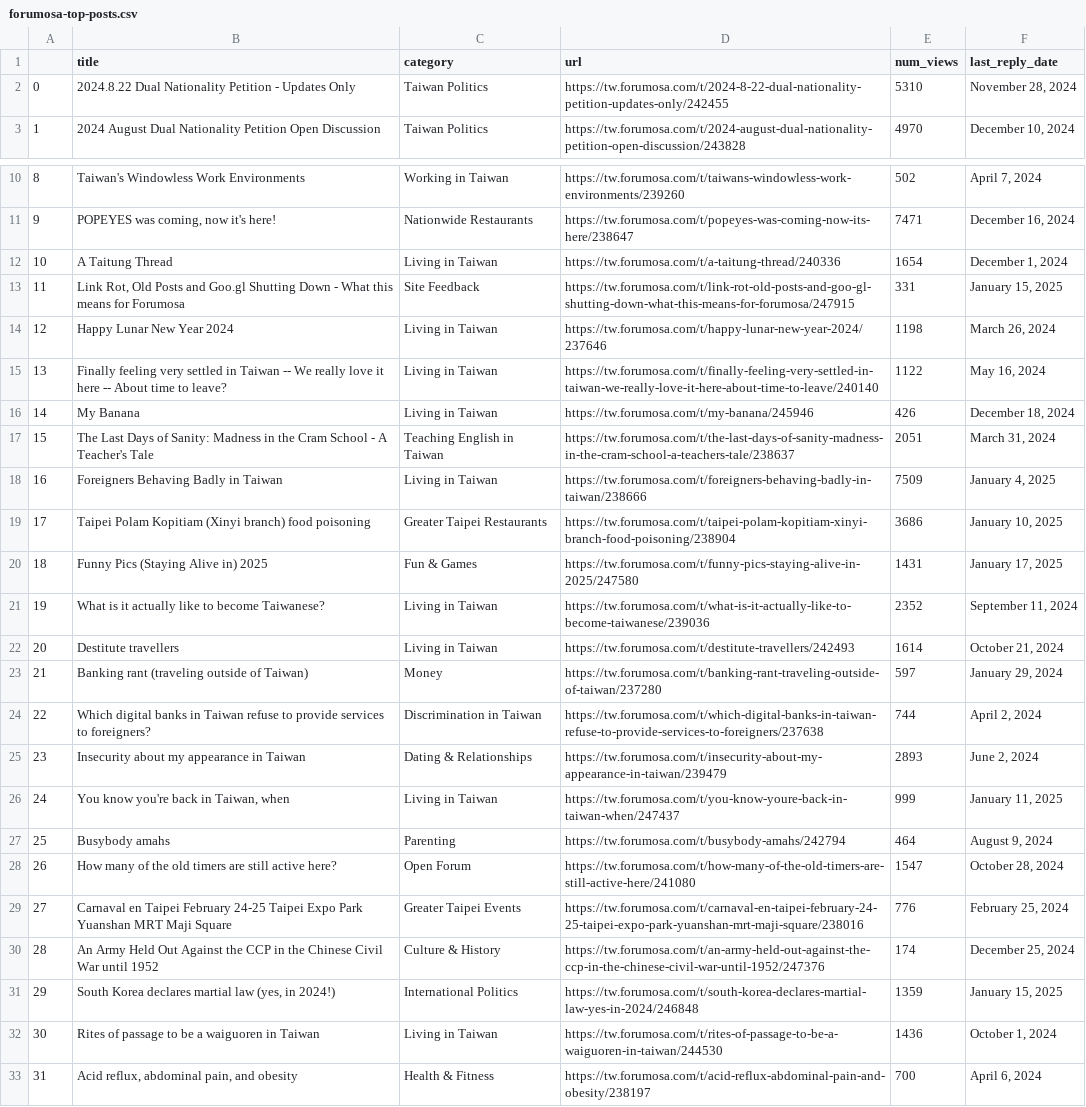
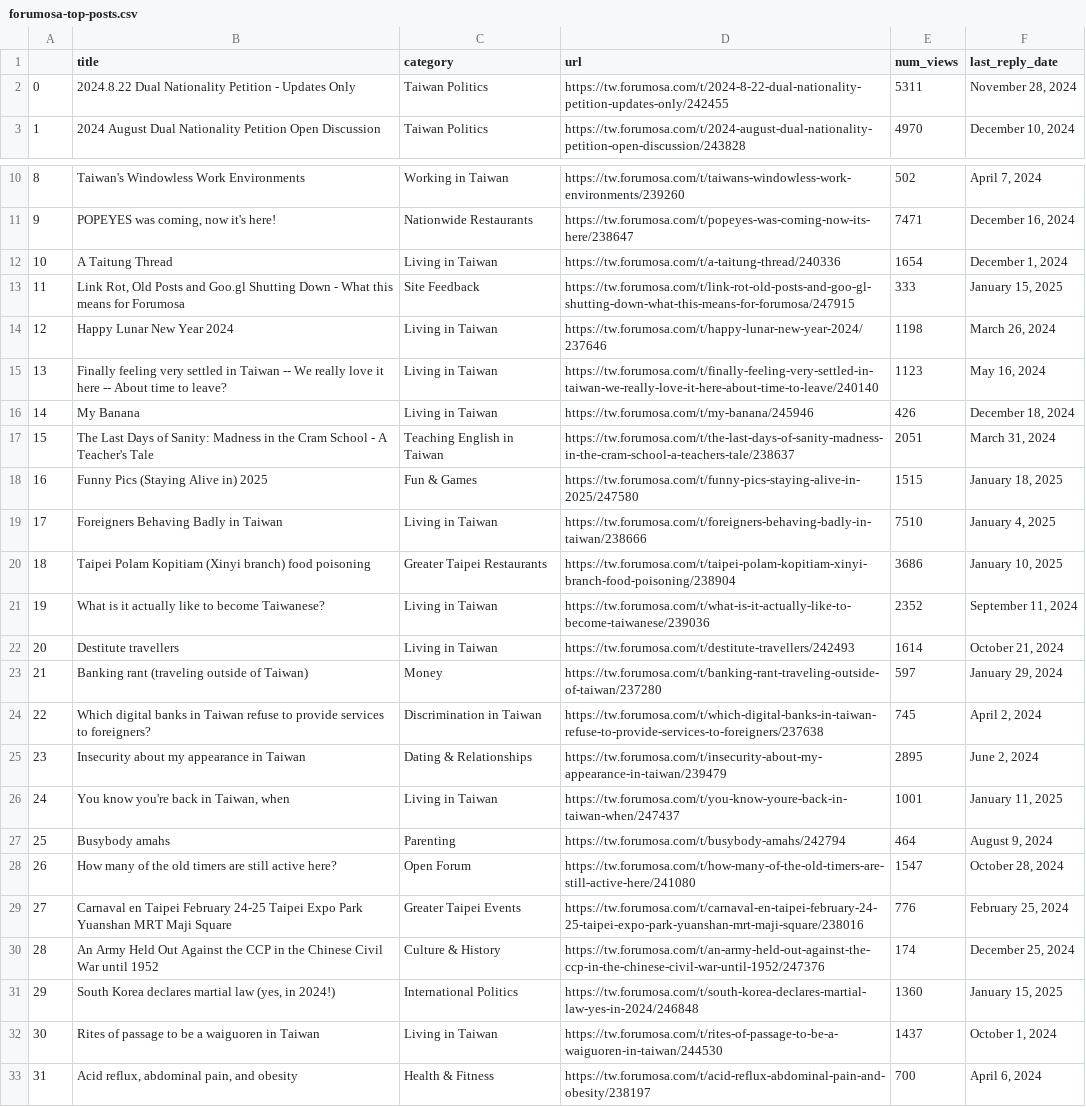
Before and after one commit to ssaanndwich/scrape-forumosa, a CSV file: forumosa-top-posts.csv, drawn as a sheet; only a part is shown, gaps mark what is left out; the diff covers the shown part only.

```diff
--- a/forumosa-top-posts.csv
+++ b/forumosa-top-posts.csv
@@ -1,3 +1,3 @@
 ,title,category,url,num_views,last_reply_date
-0,2024.8.22 Dual Nationality Petition - Updates Only,Taiwan Politics,https://tw.forumosa.com/t/2024-8-22-dual-nationality-petition-updates-only/242455,5310,"November 28, 2024"
+0,2024.8.22 Dual Nationality Petition - Updates Only,Taiwan Politics,https://tw.forumosa.com/t/2024-8-22-dual-nationality-petition-updates-only/242455,5311,"November 28, 2024"
 1,2024 August Dual Nationality Petition Open Discussion,Taiwan Politics,https://tw.forumosa.com/t/2024-august-dual-nationality-petition-open-discussion/243828,4970,"December 10, 2024"
@@ -12,10 +12,10 @@
 10,A Taitung Thread,Living in Taiwan,https://tw.forumosa.com/t/a-taitung-thread/240336,1654,"December 1, 2024"
-11,"Link Rot, Old Posts and Goo.gl Shutting Down - What this means for Forumosa",Site Feedback,https://tw.forumosa.com/t/link-rot-old-posts-and-goo-gl-shutting-down-what-this-means-for-forumosa/247915,331,"January 15, 2025"
+11,"Link Rot, Old Posts and Goo.gl Shutting Down - What this means for Forumosa",Site Feedback,https://tw.forumosa.com/t/link-rot-old-posts-and-goo-gl-shutting-down-what-this-means-for-forumosa/247915,333,"January 15, 2025"
 12,Happy Lunar New Year 2024,Living in Taiwan,https://tw.forumosa.com/t/happy-lunar-new-year-2024/237646,1198,"March 26, 2024"
-13,Finally feeling very settled in Taiwan -- We really love it here -- About time to leave?,Living in Taiwan,https://tw.forumosa.com/t/finally-feeling-very-settled-in-taiwan-we-really-love-it-here-about-time-to-leave/240140,1122,"May 16, 2024"
+13,Finally feeling very settled in Taiwan -- We really love it here -- About time to leave?,Living in Taiwan,https://tw.forumosa.com/t/finally-feeling-very-settled-in-taiwan-we-really-love-it-here-about-time-to-leave/240140,1123,"May 16, 2024"
 14,My Banana,Living in Taiwan,https://tw.forumosa.com/t/my-banana/245946,426,"December 18, 2024"
 15,The Last Days of Sanity: Madness in the Cram School - A Teacher's Tale,Teaching English in Taiwan,https://tw.forumosa.com/t/the-last-days-of-sanity-madness-in-the-cram-school-a-teachers-tale/238637,2051,"March 31, 2024"
-16,Foreigners Behaving Badly in Taiwan,Living in Taiwan,https://tw.forumosa.com/t/foreigners-behaving-badly-in-taiwan/238666,7509,"January 4, 2025"
-17,Taipei Polam Kopitiam (Xinyi branch) food poisoning,Greater Taipei Restaurants,https://tw.forumosa.com/t/taipei-polam-kopitiam-xinyi-branch-food-poisoning/238904,3686,"January 10, 2025"
-18,Funny Pics (Staying Alive in) 2025,Fun & Games,https://tw.forumosa.com/t/funny-pics-staying-alive-in-2025/247580,1431,"January 17, 2025"
+16,Funny Pics (Staying Alive in) 2025,Fun & Games,https://tw.forumosa.com/t/funny-pics-staying-alive-in-2025/247580,1515,"January 18, 2025"
+17,Foreigners Behaving Badly in Taiwan,Living in Taiwan,https://tw.forumosa.com/t/foreigners-behaving-badly-in-taiwan/238666,7510,"January 4, 2025"
+18,Taipei Polam Kopitiam (Xinyi branch) food poisoning,Greater Taipei Restaurants,https://tw.forumosa.com/t/taipei-polam-kopitiam-xinyi-branch-food-poisoning/238904,3686,"January 10, 2025"
 19,What is it actually like to become Taiwanese?,Living in Taiwan,https://tw.forumosa.com/t/what-is-it-actually-like-to-become-taiwanese/239036,2352,"September 11, 2024"
@@ -23,5 +23,5 @@
 21,Banking rant (traveling outside of Taiwan),Money,https://tw.forumosa.com/t/banking-rant-traveling-outside-of-taiwan/237280,597,"January 29, 2024"
-22,Which digital banks in Taiwan refuse to provide services to foreigners?,Discrimination in Taiwan,https://tw.forumosa.com/t/which-digital-banks-in-taiwan-refuse-to-provide-services-to-foreigners/237638,744,"April 2, 2024"
-23,Insecurity about my appearance in Taiwan,Dating & Relationships,https://tw.forumosa.com/t/insecurity-about-my-appearance-in-taiwan/239479,2893,"June 2, 2024"
-24,"You know you're back in Taiwan, when",Living in Taiwan,https://tw.forumosa.com/t/you-know-youre-back-in-taiwan-when/247437,999,"January 11, 2025"
+22,Which digital banks in Taiwan refuse to provide services to foreigners?,Discrimination in Taiwan,https://tw.forumosa.com/t/which-digital-banks-in-taiwan-refuse-to-provide-services-to-foreigners/237638,745,"April 2, 2024"
+23,Insecurity about my appearance in Taiwan,Dating & Relationships,https://tw.forumosa.com/t/insecurity-about-my-appearance-in-taiwan/239479,2895,"June 2, 2024"
+24,"You know you're back in Taiwan, when",Living in Taiwan,https://tw.forumosa.com/t/you-know-youre-back-in-taiwan-when/247437,1001,"January 11, 2025"
 25,Busybody amahs,Parenting,https://tw.forumosa.com/t/busybody-amahs/242794,464,"August 9, 2024"
@@ -30,4 +30,4 @@
 28,An Army Held Out Against the CCP in the Chinese Civil War until 1952,Culture & History,https://tw.forumosa.com/t/an-army-held-out-against-the-ccp-in-the-chinese-civil-war-until-1952/247376,174,"December 25, 2024"
-29,"South Korea declares martial law (yes, in 2024!)",International Politics,https://tw.forumosa.com/t/south-korea-declares-martial-law-yes-in-2024/246848,1359,"January 15, 2025"
-30,Rites of passage to be a waiguoren in Taiwan,Living in Taiwan,https://tw.forumosa.com/t/rites-of-passage-to-be-a-waiguoren-in-taiwan/244530,1436,"October 1, 2024"
+29,"South Korea declares martial law (yes, in 2024!)",International Politics,https://tw.forumosa.com/t/south-korea-declares-martial-law-yes-in-2024/246848,1360,"January 15, 2025"
+30,Rites of passage to be a waiguoren in Taiwan,Living in Taiwan,https://tw.forumosa.com/t/rites-of-passage-to-be-a-waiguoren-in-taiwan/244530,1437,"October 1, 2024"
 31,"Acid reflux, abdominal pain, and obesity",Health & Fitness,https://tw.forumosa.com/t/acid-reflux-abdominal-pain-and-obesity/238197,700,"April 6, 2024"
```
Also changed, not shown: 19 edited cells elsewhere in this file.
